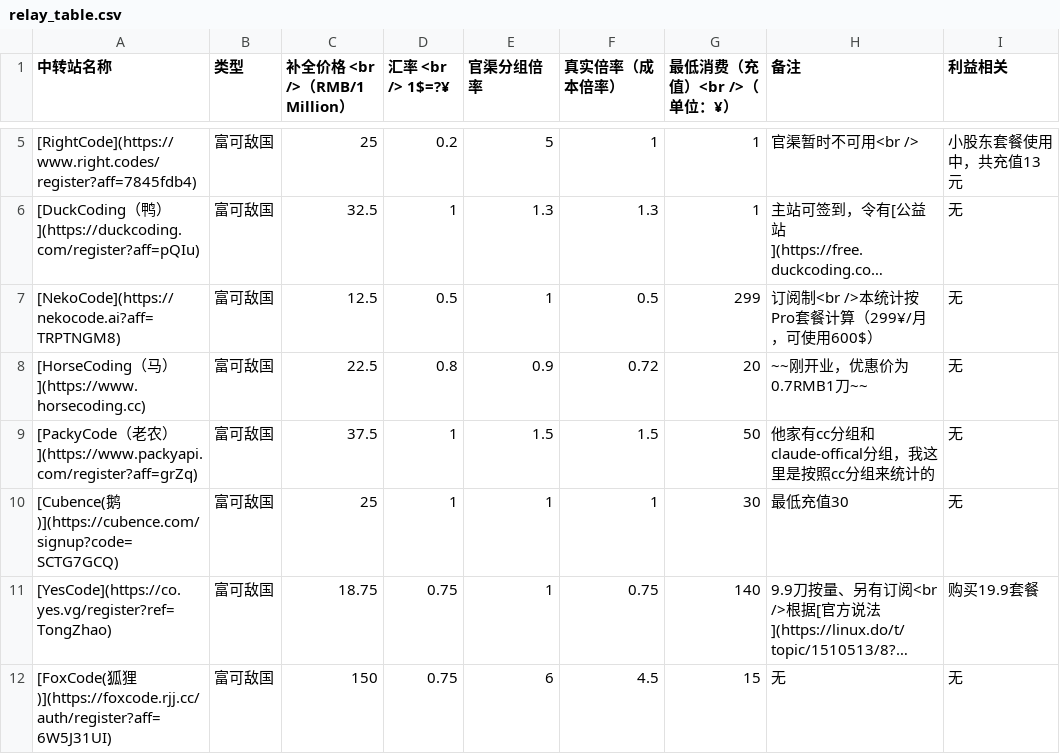
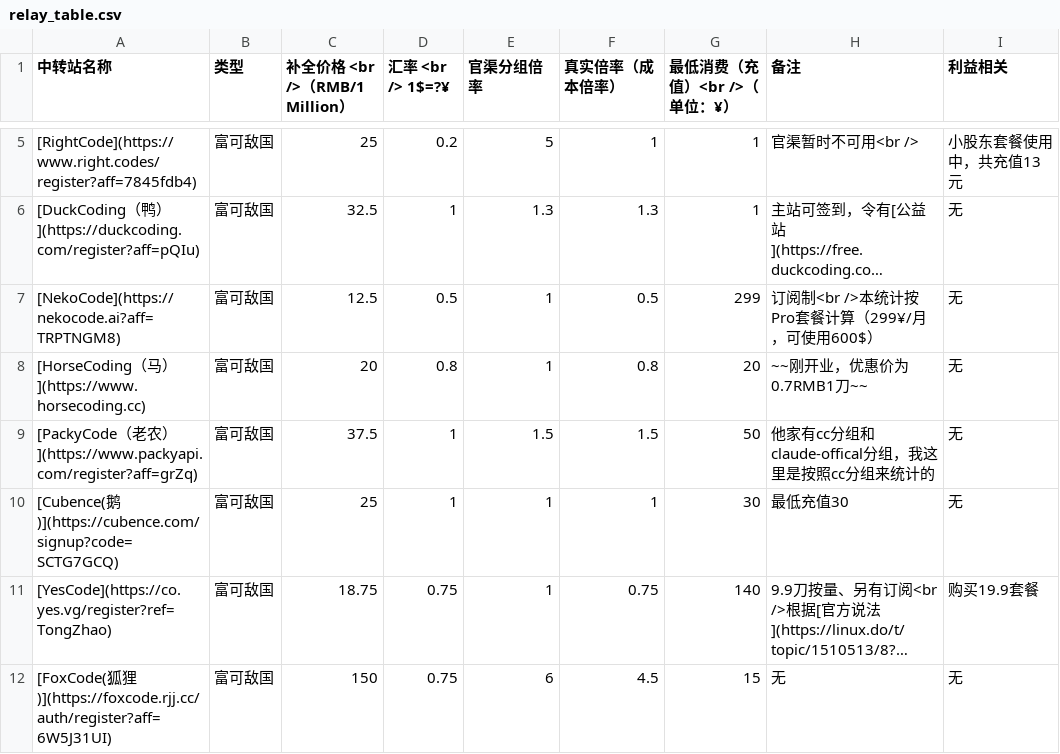
Before and after one commit to Tongzhao9417/price_comparison, a CSV file: data/relay_table.csv, drawn as a sheet; only a part is shown, gaps mark what is left out; long unchanged cells end in ….

```diff
--- a/data/relay_table.csv
+++ b/data/relay_table.csv
@@ -7,3 +7,3 @@
 [NekoCode](https://nekocode.ai?aff=TRPTNGM8),富可敌国,12.5,0.5,1,0.5,299,订阅制<br />本统计按Pro套餐计算（299¥/月，可使用600$）,无
-[HorseCoding（马）](https://www.horsecoding.cc),富可敌国,22.5,0.8,0.9,0.72,20,~~刚开业，优惠价为0.7RMB1刀~~,无
+[HorseCoding（马）](https://www.horsecoding.cc),富可敌国,20,0.8,1,0.8,20,~~刚开业，优惠价为0.7RMB1刀~~,无
 [PackyCode（老农）](https://www.packyapi.com/register?aff=grZq),富可敌国,37.5,1,1.5,1.5,50,他家有cc分组和claude-offical分组，我这里是按照cc分组来统计的,无
```
Also changed, not shown: 1 other file.
